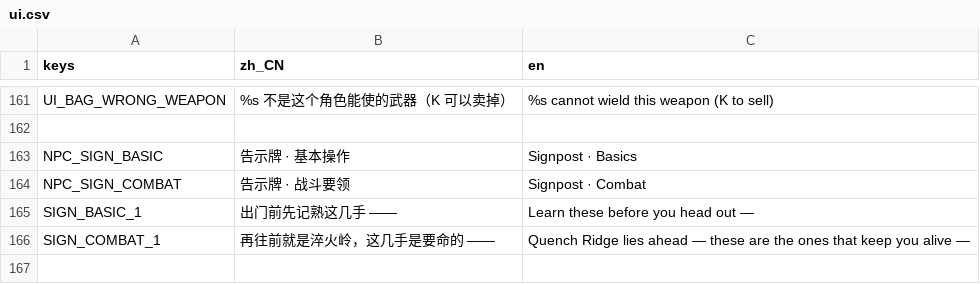
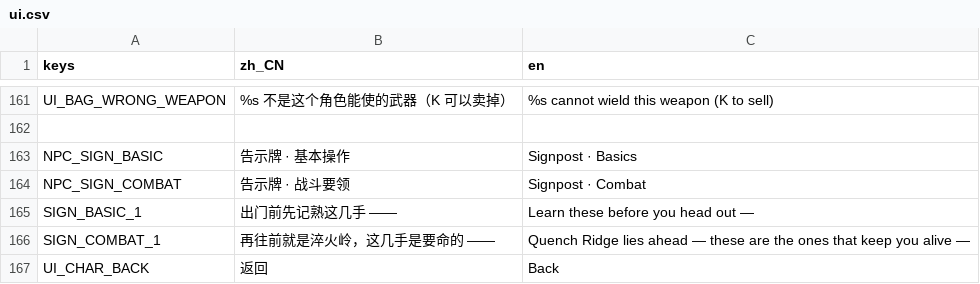
Before and after one commit to aachean/bailian, a CSV file: data/i18n/ui.csv, drawn as a sheet; only a part is shown, gaps mark what is left out; the diff names each change by its address in the sheet, - before the commit and + after, or states it on an @@ line.

```diff
--- a/data/i18n/ui.csv
+++ b/data/i18n/ui.csv
+row 167: UI_CHAR_BACK | 返回 | Back
```
Also changed, not shown: 11 other files.
